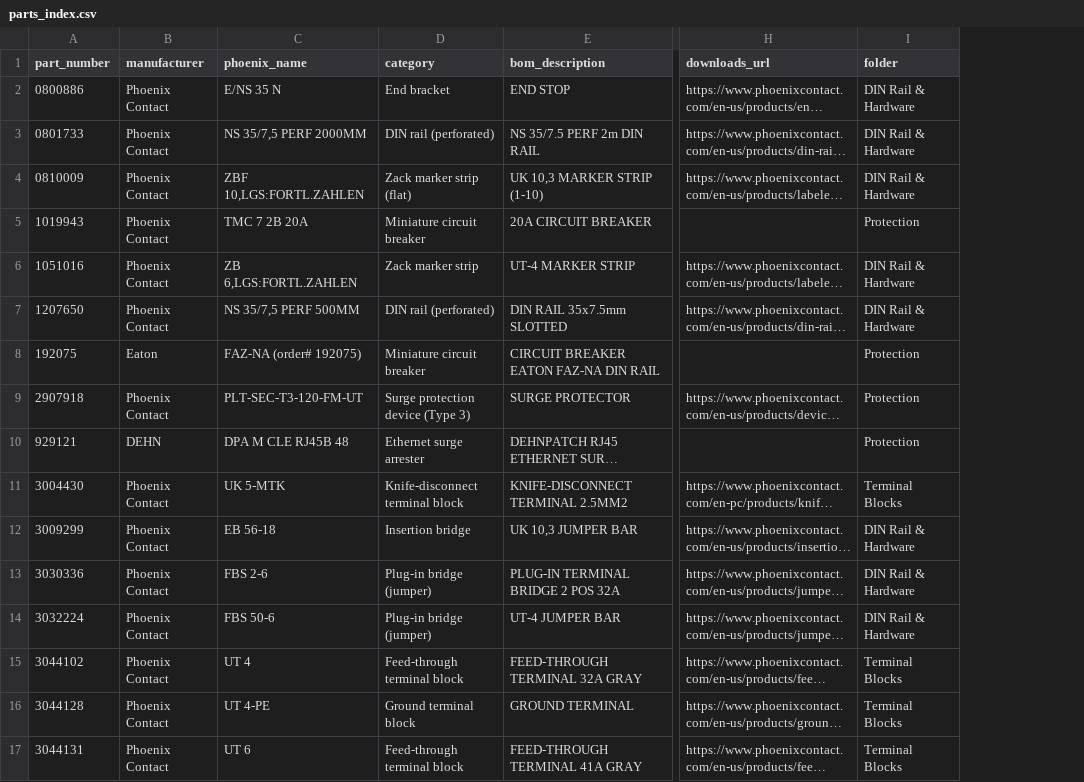
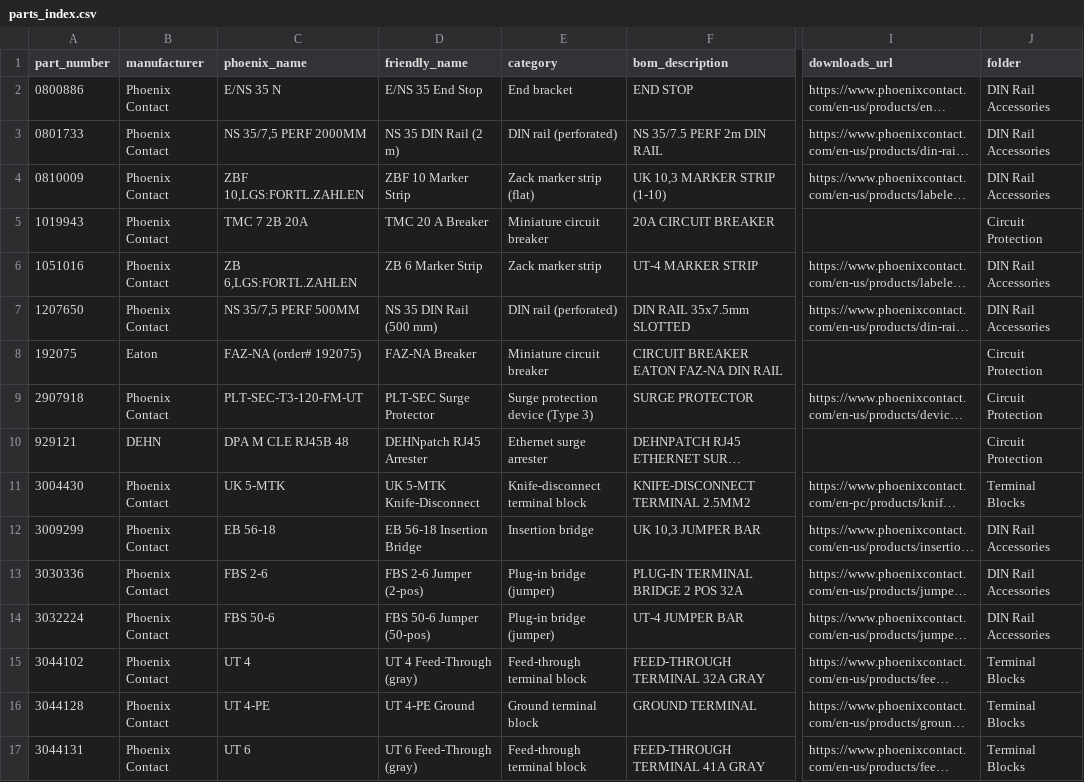
Before and after one commit to Senciall/numeric_offshore_systems, a CSV file: Parts Library/parts_index.csv, drawn as a sheet; only a part is shown, gaps mark what is left out; long unchanged cells end in …; addresses are those after the commit; the diff covers the shown part only; the diff names each change by its address in the sheet, - before the commit and + after, or states it on an @@ line.

```diff
--- a/Parts Library/parts_index.csv
+++ b/Parts Library/parts_index.csv
+column D (friendly_name), rows 2-17: E/NS 35 End Stop | NS 35 DIN Rail (2 m) | ZBF 10 Marker Strip | TMC 20 A Breaker | ZB 6 Marker Strip | NS 35 DIN Rail (500 mm) | FAZ-NA Breaker | PLT-SEC Surge Protector | DEHNpatch RJ45 Arrester | UK 5-MTK Knife-Disconnect | EB 56-18 Insertion Bridge | FBS 2-6 Jumper (2-pos) | FBS 50-6 Jumper (50-pos) | UT 4 Feed-Through (gray) | UT 4-PE Ground | UT 6 Feed-Through (gray)
-J2:J4 (folder): DIN Rail & Hardware
+J2:J4 (folder): DIN Rail Accessories
-J5 (folder): Protection
+J5 (folder): Circuit Protection
-J6:J7 (folder): DIN Rail & Hardware
+J6:J7 (folder): DIN Rail Accessories
-J8:J10 (folder): Protection
+J8:J10 (folder): Circuit Protection
-J12:J14 (folder): DIN Rail & Hardware
+J12:J14 (folder): DIN Rail Accessories
```
Also changed, not shown: 19 edited cells elsewhere in this file, 1 other file.
